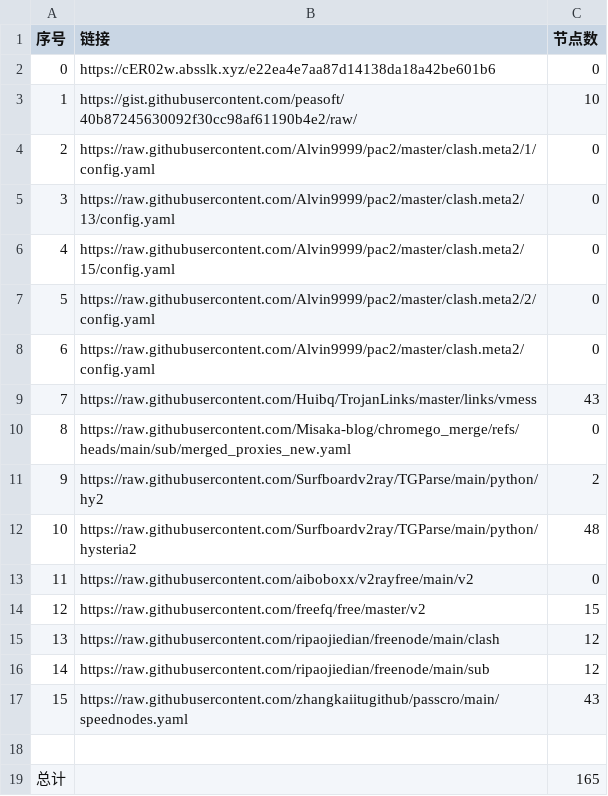
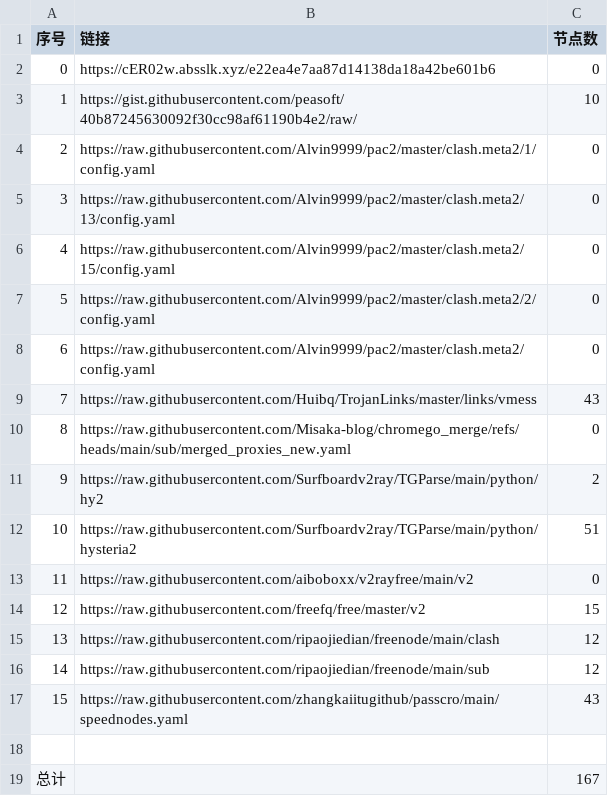
Before and after one commit to liuhtt/liuNoMoreWalls, a CSV file: list_result.csv, drawn as a sheet.

```diff
--- a/list_result.csv
+++ b/list_result.csv
@@ -11,3 +11,3 @@
 9,https://raw.githubusercontent.com/Surfboardv2ray/TGParse/main/python/hy2,2
-10,https://raw.githubusercontent.com/Surfboardv2ray/TGParse/main/python/hysteria2,48
+10,https://raw.githubusercontent.com/Surfboardv2ray/TGParse/main/python/hysteria2,51
 11,https://raw.githubusercontent.com/aiboboxx/v2rayfree/main/v2,0
@@ -18,2 +18,2 @@
 
-总计,,165
+总计,,167
```
Also changed, not shown: 6 other files.
